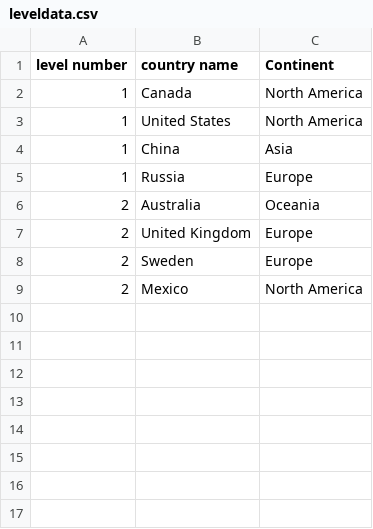
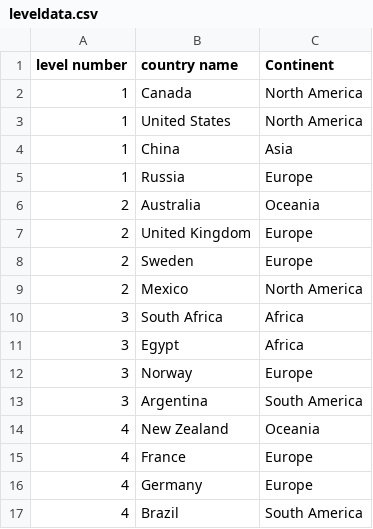
Before and after one commit to SHREYP11/GeoKing, a CSV file: leveldata.csv, drawn as a sheet.

```diff
--- a/leveldata.csv
+++ b/leveldata.csv
@@ -9 +9,9 @@ level number,country name,Continent
 2,Mexico,North America
+3,South Africa,Africa
+3,Egypt,Africa
+3,Norway,Europe
+3,Argentina,South America
+4,New Zealand,Oceania
+4,France,Europe
+4,Germany,Europe
+4,Brazil,South America
```
Also changed, not shown: 18 other files.
